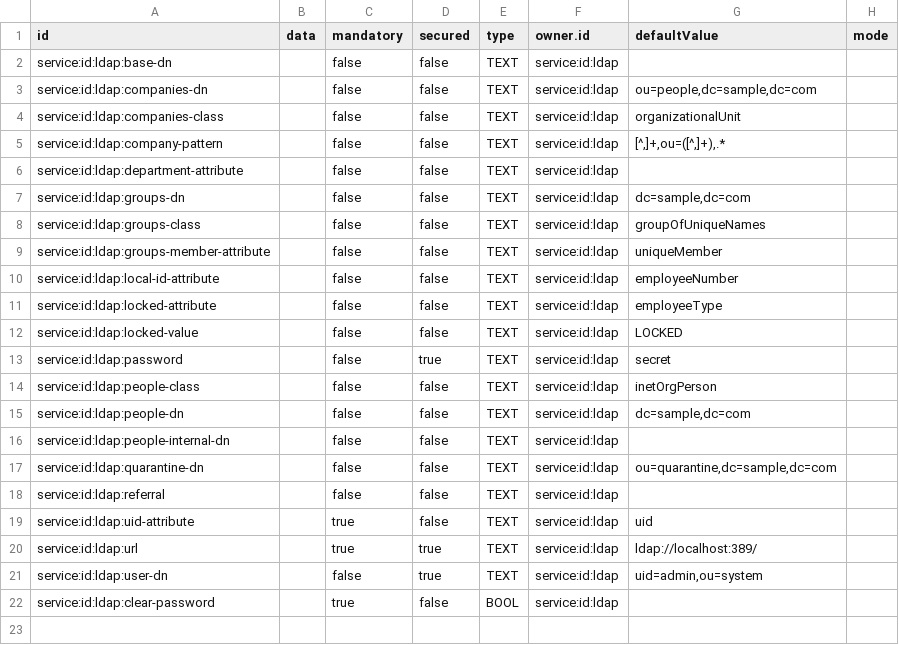
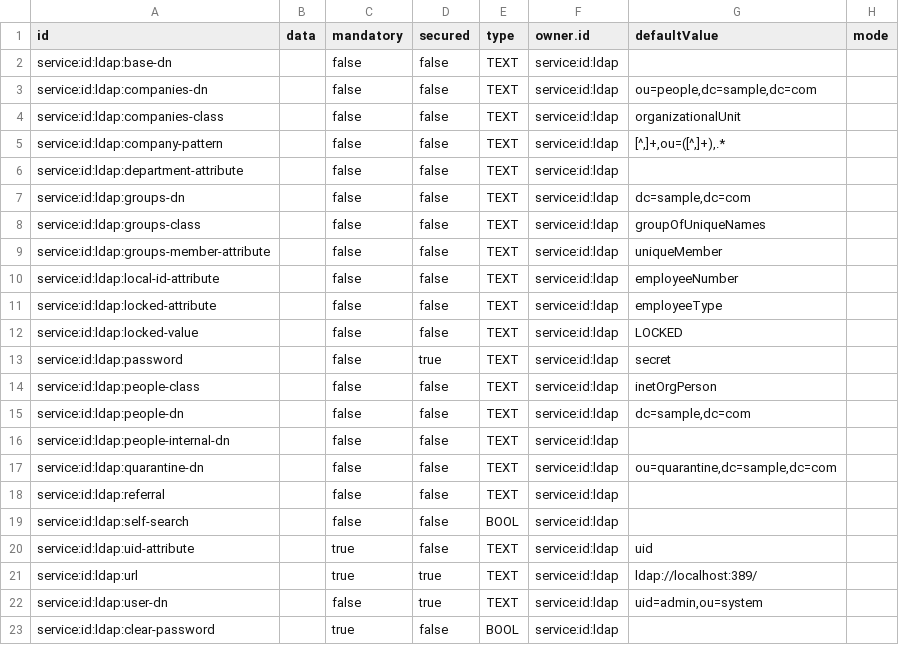
Before and after one commit to ligoj/plugin-id-ldap, a CSV file: src/main/resources/csv/parameter.csv, drawn as a sheet.

Commit message:
Add limited LDAP user rights support with disabled self-search option

```diff
--- a/src/main/resources/csv/parameter.csv
+++ b/src/main/resources/csv/parameter.csv
@@ -18,2 +18,3 @@ service:id:ldap:quarantine-dn;;false;false;TEXT;service:id:ldap;ou=quarantine,dc
 service:id:ldap:referral;;false;false;TEXT;service:id:ldap
+service:id:ldap:self-search;;false;false;BOOL;service:id:ldap
 service:id:ldap:uid-attribute;;true;false;TEXT;service:id:ldap;uid
```
Also changed, not shown: 7 other files.
